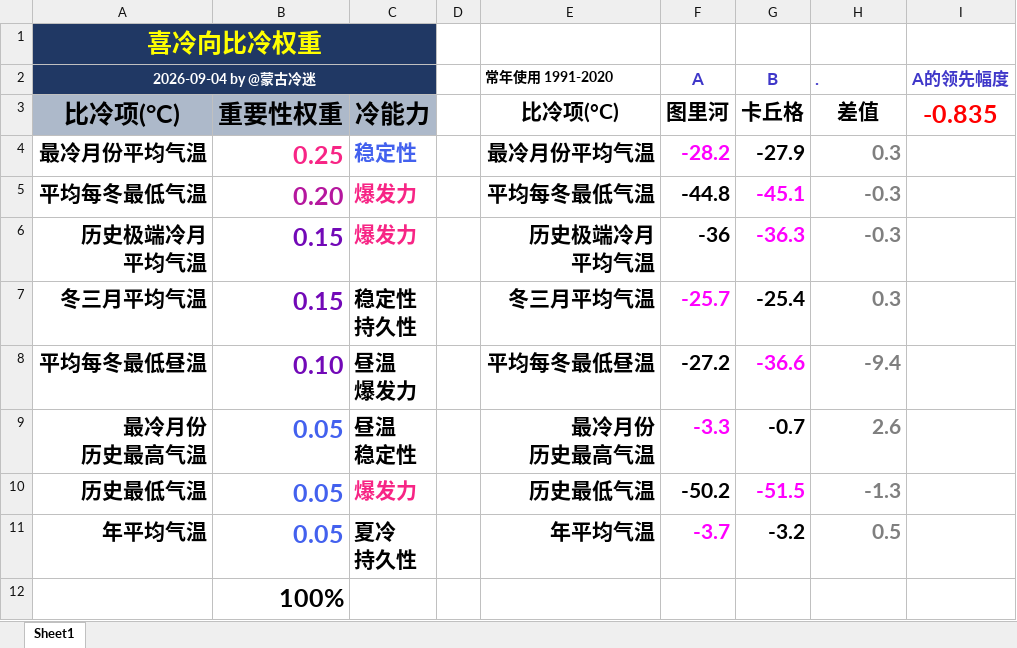
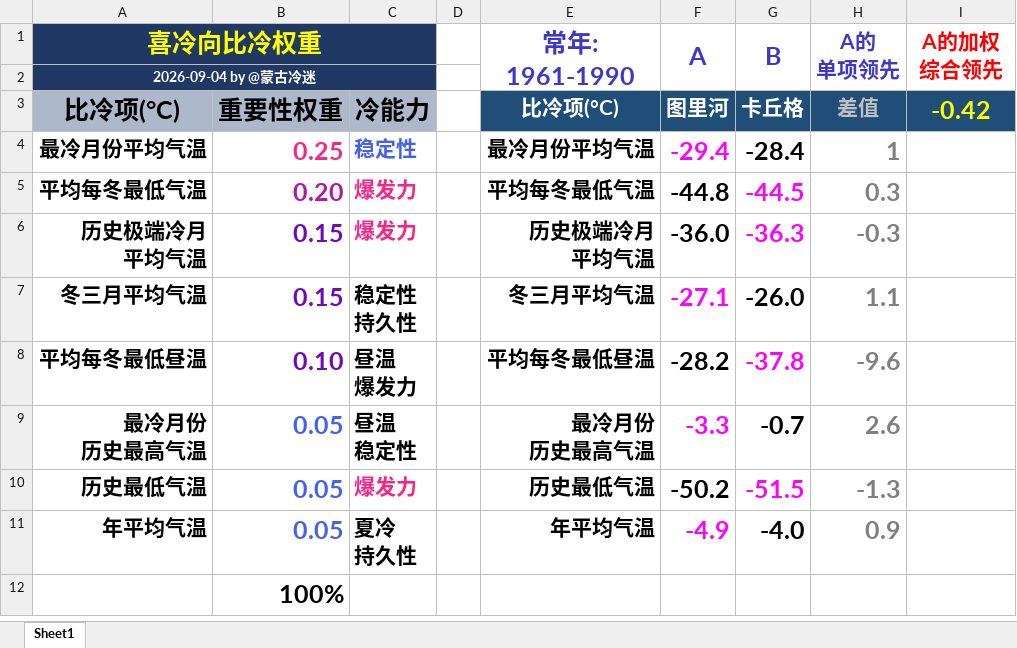
Before and after one commit to qkvkql/default, an Excel workbook: 气象/表格文件/比冷权重.xlsx, sheet Sheet1, drawn as a sheet; values as stored, in another font and other column widths than the file's, no borders; ↵ is a line break in a cell; the diff names each change by its address in the sheet, - before the commit and + after, or states it on an @@ line.

```diff
--- a/气象/表格文件/比冷权重.xlsx (sheet Sheet1)
+++ b/气象/表格文件/比冷权重.xlsx (sheet Sheet1)
-E1: (empty)
+E1: 常年: ↵ 1961-1990
+E1:E2 merged
-F1: (empty)
+F1: A
+F1:F2 merged
-G1: (empty)
+G1: B
+G1:G2 merged
-H1: (empty)
+H1: A的 ↵ 单项领先
+H1:H2 merged
-I1: (empty)
+I1: A的加权 ↵ 综合领先
+I1:I2 merged
-E2 (常年: 1961-1990): 常年使用 1991-2020
+E2 (常年: 1961-1990): (empty)
-F2 (A): A
+F2 (A): (empty)
-G2 (B): B
+G2 (B): (empty)
-H2 (A的 单项领先): .
+H2 (A的 单项领先): (empty)
-I2 (A的加权 综合领先): A的领先幅度
+I2 (A的加权 综合领先): (empty)
-E3:I3 fill: none
+E3:I3 fill: #1F4E79
-E3:G3 text colour: black
+E3:G3 text colour: #FFFFFF
-H3 text colour: black
+H3 text colour: #BFBFBF
-I3 (A的加权 综合领先): -0.835
+I3 (A的加权 综合领先): -0.42
-I3 text colour: #FF0000
+I3 text colour: #FFFF00
-F4 (A): -28.2
+F4 (A): -29.4
@@ F4:H11 text size: larger @@
-G4 (B): -27.9
+G4 (B): -28.4
-H4 (A的 单项领先): 0.3
+H4 (A的 单项领先): 1
-G5 (B): -45.1
+G5 (B): -44.5
-H5 (A的 单项领先): -0.3
+H5 (A的 单项领先): 0.3
-F6 (A): -36
+F6 (A): -36.0
-F7 (A): -25.7
+F7 (A): -27.1
-G7 (B): -25.4
+G7 (B): -26.0
-H7 (A的 单项领先): 0.3
+H7 (A的 单项领先): 1.1
-F8 (A): -27.2
+F8 (A): -28.2
-G8 (B): -36.6
+G8 (B): -37.8
-H8 (A的 单项领先): -9.4
+H8 (A的 单项领先): -9.6
-F11 (A): -3.7
+F11 (A): -4.9
-G11 (B): -3.2
+G11 (B): -4.0
-H11 (A的 单项领先): 0.5
+H11 (A的 单项领先): 0.9
```
